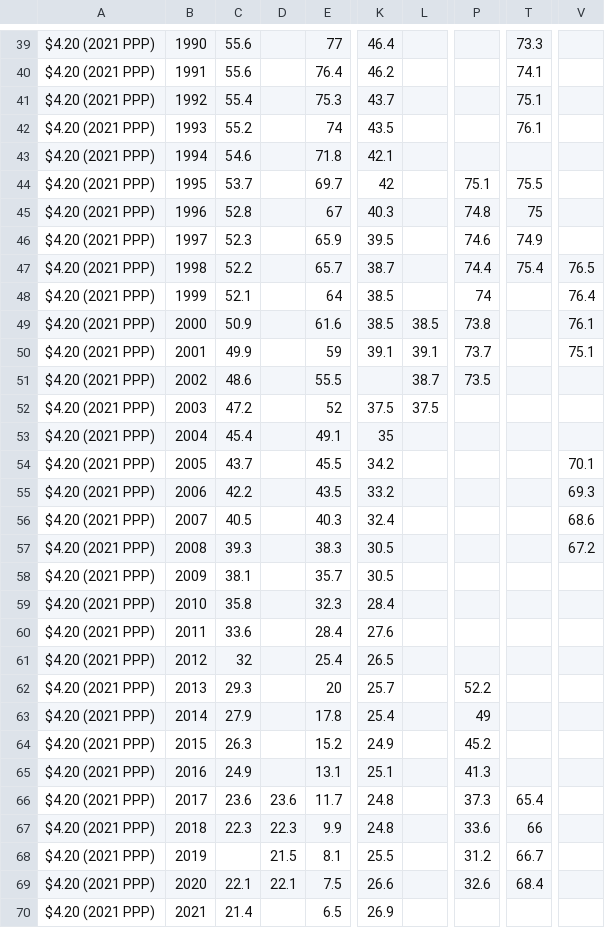
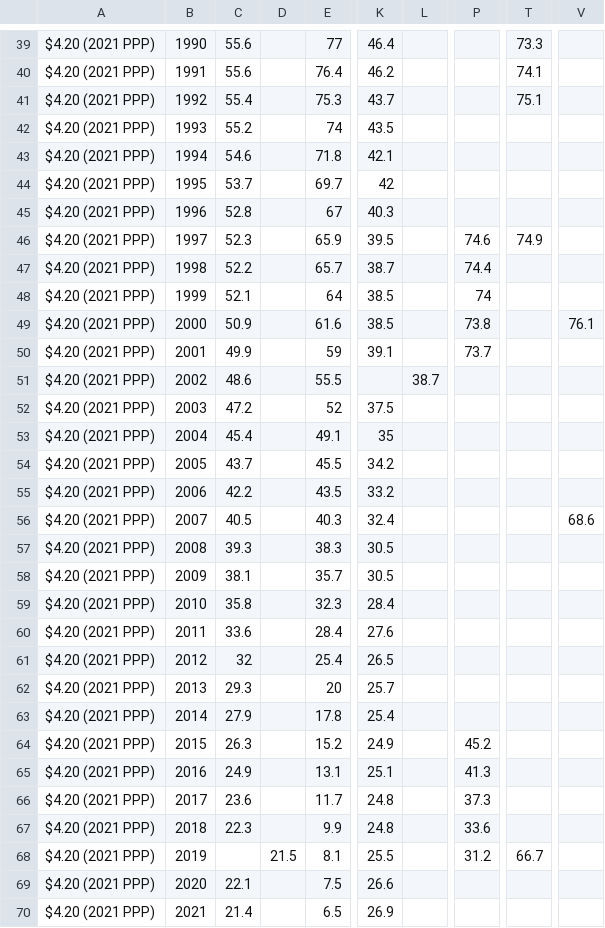
Before and after one commit to GPID-WB/pip-chartbook, a CSV file: csv/chartbook_F3.csv, drawn as a sheet; only a part is shown, gaps mark what is left out; the diff covers the shown part only; the diff names each change by its address in the sheet, - before the commit and + after, or states it on an @@ line.

```diff
--- a/csv/chartbook_F3.csv
+++ b/csv/chartbook_F3.csv
-T42: 76.1
+T42: (empty)
-P44: 75.1
+P44: (empty)
-T44: 75.5
+T44: (empty)
-P45: 74.8
+P45: (empty)
-T45: 75
+T45: (empty)
-T47: 75.4
+T47: (empty)
-V47: 76.5
+V47: (empty)
-V48: 76.4
+V48: (empty)
-L49: 38.5
+L49: (empty)
-L50: 39.1
+L50: (empty)
-V50: 75.1
+V50: (empty)
-P51: 73.5
+P51: (empty)
-L52: 37.5
+L52: (empty)
-V54: 70.1
+V54: (empty)
-V55: 69.3
+V55: (empty)
-V57: 67.2
+V57: (empty)
-P62: 52.2
+P62: (empty)
-P63: 49
+P63: (empty)
-D66: 23.6
+D66: (empty)
-T66: 65.4
+T66: (empty)
-D67: 22.3
+D67: (empty)
-T67: 66
+T67: (empty)
-D69: 22.1
+D69: (empty)
-P69: 32.6
+P69: (empty)
-T69: 68.4
+T69: (empty)
```
Also changed, not shown: 1 added row, 1 removed row and 110 edited cells elsewhere in this file, 2 other files.
